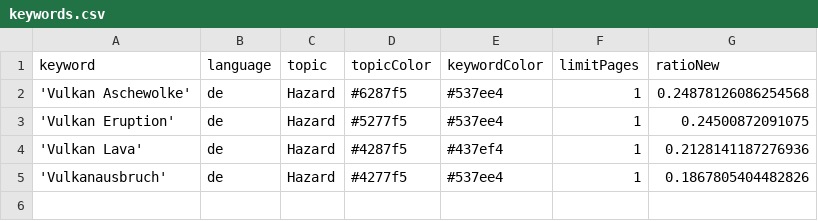
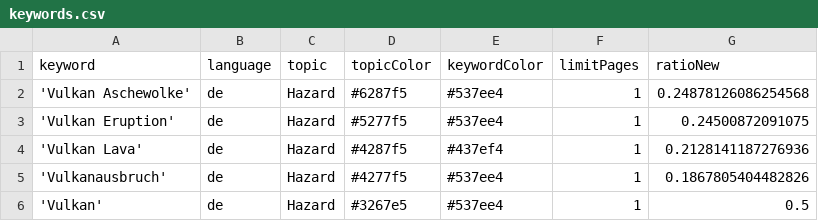
Before and after one commit to paularicarda-news/volcanoIsComing, a CSV file: keywords.csv, drawn as a sheet; the diff names each change by its address in the sheet, - before the commit and + after, or states it on an @@ line.

Commit message:
Update keywords.csv

```diff
--- a/keywords.csv
+++ b/keywords.csv
+row 6: 'Vulkan' | de | Hazard | #3267e5 | #537ee4 | 1 | 0.5
```
